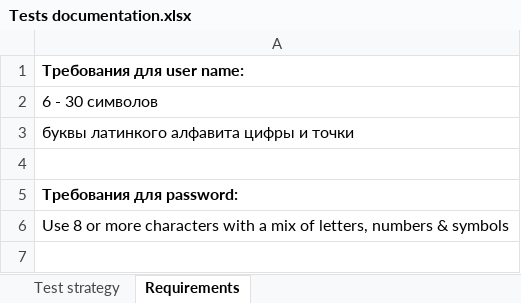
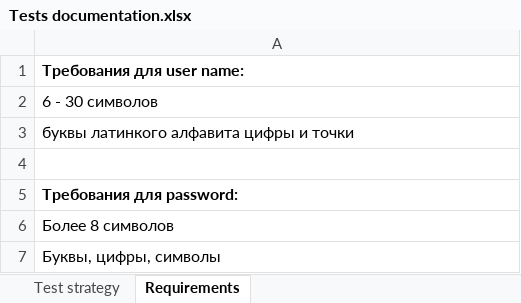
Before and after one commit to NaumVik/gmail_autotest, an Excel workbook: Tests documentation.xlsx, sheet Requirements, drawn as a sheet; values as stored, in another font and other column widths than the file's, no borders; the diff names each change by its address in the sheet, - before the commit and + after, or states it on an @@ line.

Commit message:
fix documentation

```diff
--- a/Tests documentation.xlsx (sheet Requirements)
+++ b/Tests documentation.xlsx (sheet Requirements)
-A6: Use 8 or more characters with a mix of letters, numbers & symbols
+A6: Более 8 символов
+row 7: Буквы, цифры, символы
```
Also changed, not shown: sheet Test strategy.
